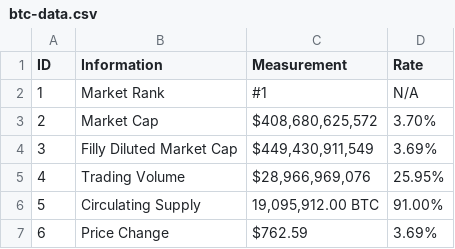
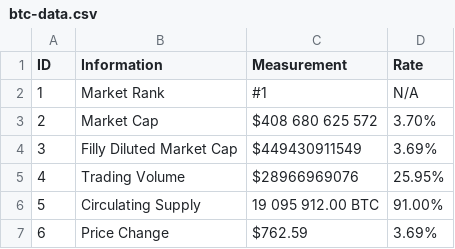
Before and after one commit to 217148/soft-dev, a CSV file: btc-data.csv, drawn as a sheet.

Commit message:
Update btc-data.csv

```diff
--- a/btc-data.csv
+++ b/btc-data.csv
@@ -2,6 +2,6 @@ ID,Information,Measurement,Rate
 1,Market Rank,#1,N/A
-2,Market Cap,"$408,680,625,572",3.70%
-3,Filly Diluted Market Cap,"$449,430,911,549",3.69%
-4,Trading Volume,"$28,966,969,076",25.95%
-5,Circulating Supply,"19,095,912.00 BTC",91.00%
+2,Market Cap,$408 680 625 572,3.70%
+3,Filly Diluted Market Cap,$449430911549,3.69%
+4,Trading Volume,$28966969076,25.95%
+5,Circulating Supply,19 095 912.00 BTC,91.00%
 6,Price Change,$762.59,3.69%
```
